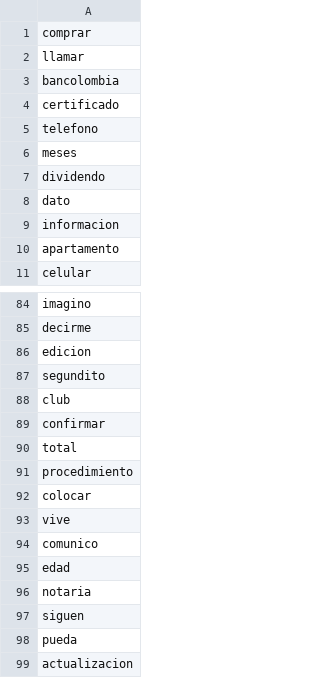
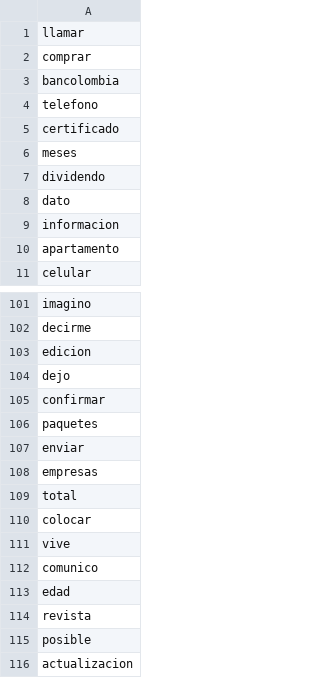
Before and after one commit to datascienceabps/Customer_value_Ecopetrol, a TSV file: Sep20_Oct20_Nov20_Dic20_Ene21/Atenc/_tensor_accionista_00_metadata.tsv, drawn as a sheet; only a part is shown, gaps mark what is left out; the diff covers the shown part only.

```diff
--- a/Sep20_Oct20_Nov20_Dic20_Ene21/Atenc/_tensor_accionista_00_metadata.tsv
+++ b/Sep20_Oct20_Nov20_Dic20_Ene21/Atenc/_tensor_accionista_00_metadata.tsv
@@ -1,6 +1,6 @@
+llamar
 comprar
-llamar
 bancolombia
+telefono
 certificado
-telefono
 meses
@@ -86,7 +103,8 @@ decirme
 edicion
-segundito
-club
+dejo
 confirmar
+paquetes
+enviar
+empresas
 total
-procedimiento
 colocar
@@ -95,5 +113,4 @@ comunico
 edad
-notaria
-siguen
-pueda
+revista
+posible
 actualizacion
```
Also changed, not shown: 14 added rows, 25 moved rows and 2 edited cells elsewhere in this file, 14 other files.
